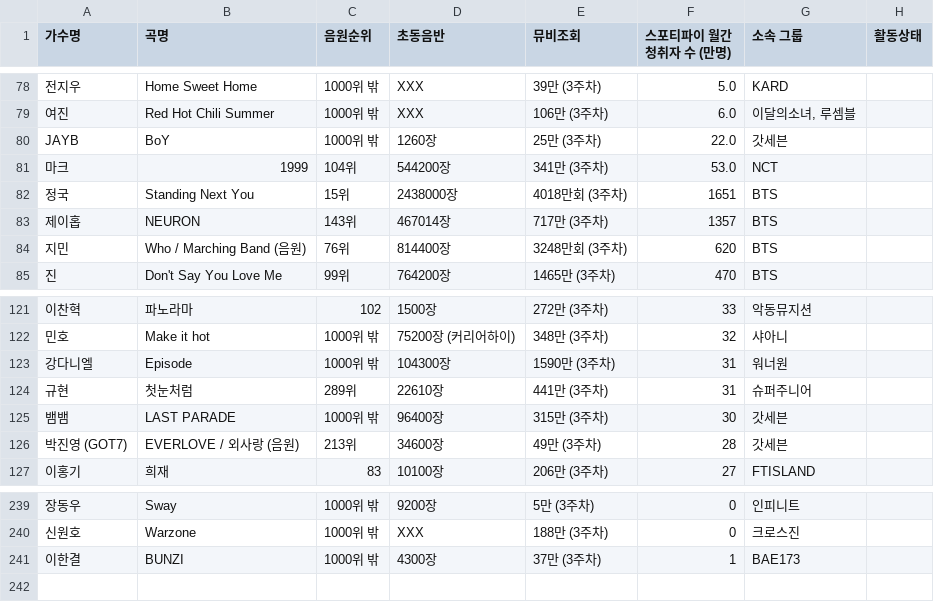
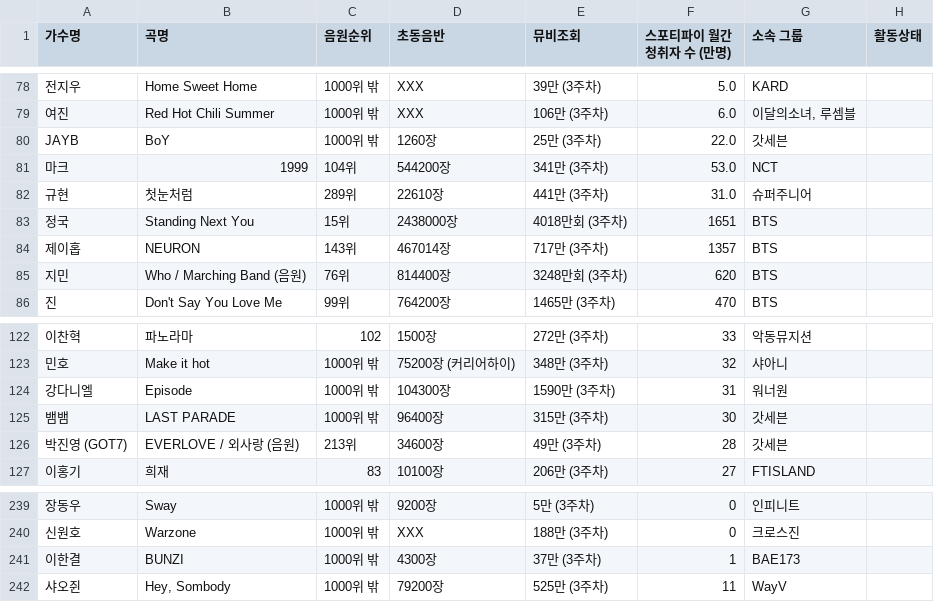
Before and after one commit to LimousineLimousine/kpop-tier-dashboard, a CSV file: db_남자_솔로_master.csv, drawn as a sheet; only a part is shown, gaps mark what is left out; removed rows and columns are numbered as before the commit, all else as after; the diff names each change by its address in the sheet, - before the commit and + after, or states it on an @@ line.

```diff
--- a/db_남자_솔로_master.csv
+++ b/db_남자_솔로_master.csv
+row 82: 규현 | 첫눈처럼 | 289위 | 22610장 | 441만 (3주차) | 31.0 | 슈퍼주니어
-row 124: 규현 | 첫눈처럼 | 289위 | 22610장 | 441만 (3주차) | 31 | 슈퍼주니어
+row 242: 샤오쥔 | Hey, Sombody | 1000위 밖 | 79200장 | 525만 (3주차) | 11 | WayV
```
Also changed, not shown: db_걸그룹_curr.csv, db_보이그룹_curr.csv, 7 other files.
